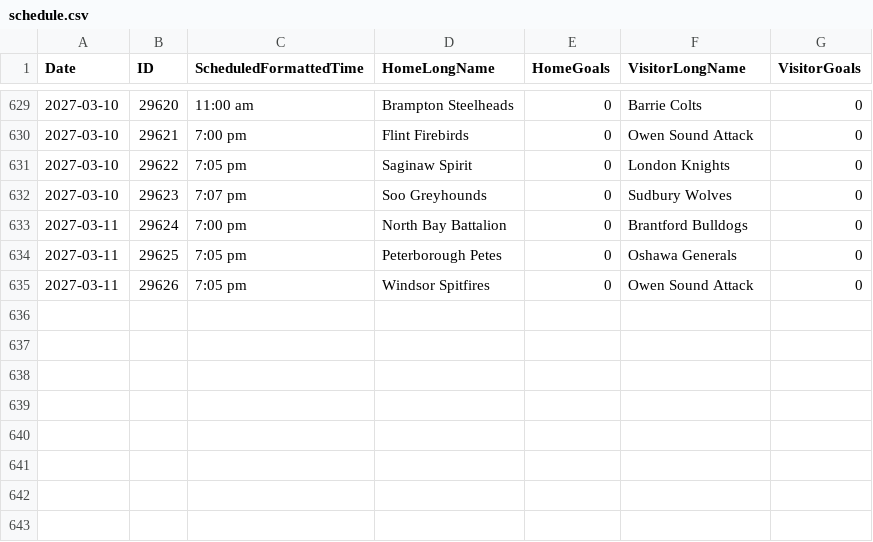
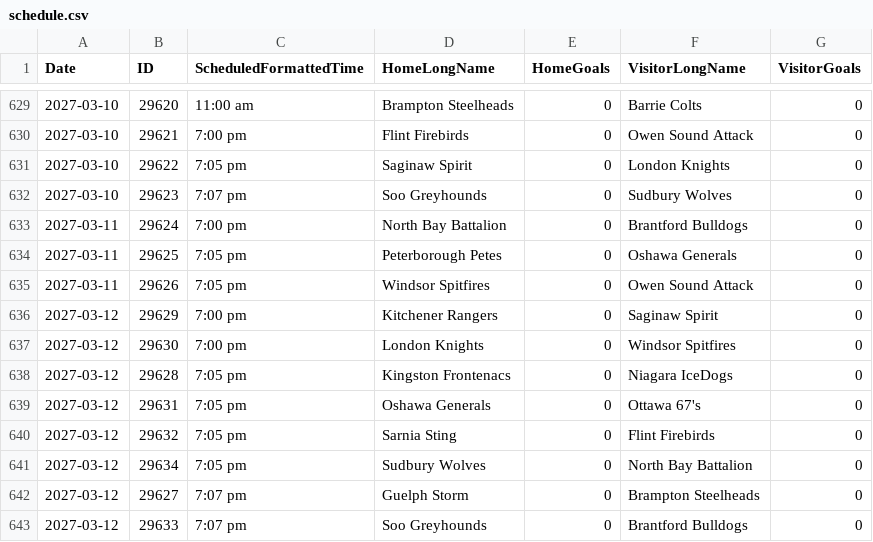
Before and after one commit to NoahCornish/OHLDataHub, a CSV file: data/current/schedule.csv, drawn as a sheet; only a part is shown, gaps mark what is left out.

```diff
--- a/data/current/schedule.csv
+++ b/data/current/schedule.csv
@@ -635 +635,9 @@
 "2027-03-11","29626","7:05 pm","Windsor Spitfires","0","Owen Sound Attack","0"
+"2027-03-12","29629","7:00 pm","Kitchener Rangers","0","Saginaw Spirit","0"
+"2027-03-12","29630","7:00 pm","London Knights","0","Windsor Spitfires","0"
+"2027-03-12","29628","7:05 pm","Kingston Frontenacs","0","Niagara IceDogs","0"
+"2027-03-12","29631","7:05 pm","Oshawa Generals","0","Ottawa 67's","0"
+"2027-03-12","29632","7:05 pm","Sarnia Sting","0","Flint Firebirds","0"
+"2027-03-12","29634","7:05 pm","Sudbury Wolves","0","North Bay Battalion","0"
+"2027-03-12","29627","7:07 pm","Guelph Storm","0","Brampton Steelheads","0"
+"2027-03-12","29633","7:07 pm","Soo Greyhounds","0","Brantford Bulldogs","0"
```
Also changed, not shown: data/current/ev.csv, data/current/sh.csv, 2 other files.
